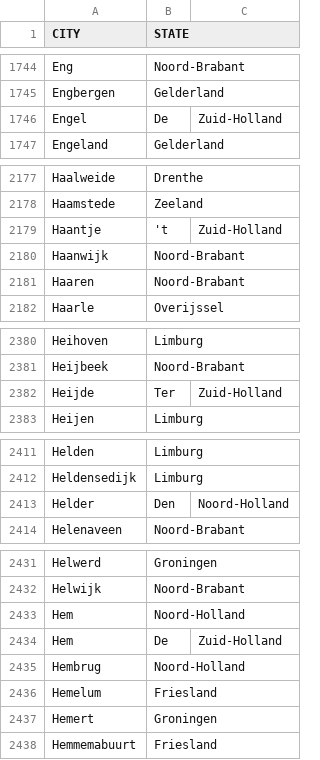
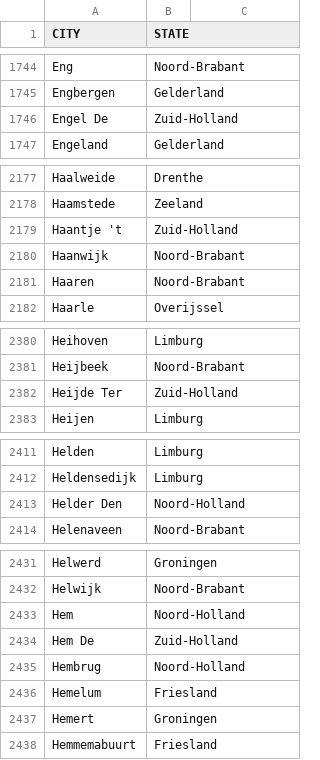
Before and after one commit to DMR-Database/dmr-database-frontend, a CSV file: citys_nl.csv, drawn as a sheet; only a part is shown, gaps mark what is left out; removed rows and columns are numbered as before the commit, all else as after; the diff covers the shown part only; the diff names each change by its address in the sheet, - before the commit and + after, or states it on an @@ line.

Commit message:
Fix formatting of city names in citys_nl.csv
Removed unnecessary commas from city names in Zuid-Holland and Noord-Holland.

```diff
--- a/citys_nl.csv
+++ b/citys_nl.csv
-row 1746: Engel | De | Zuid-Holland
+row 1746: Engel De | Zuid-Holland
-row 2179: Haantje | 't | Zuid-Holland
+row 2179: Haantje 't | Zuid-Holland
-row 2382: Heijde | Ter | Zuid-Holland
+row 2382: Heijde Ter | Zuid-Holland
-row 2413: Helder | Den | Noord-Holland
+row 2413: Helder Den | Noord-Holland
-row 2434: Hem | De | Zuid-Holland
+row 2434: Hem De | Zuid-Holland
```
Also changed, not shown: 24 added rows and 25 removed rows elsewhere in this file.
